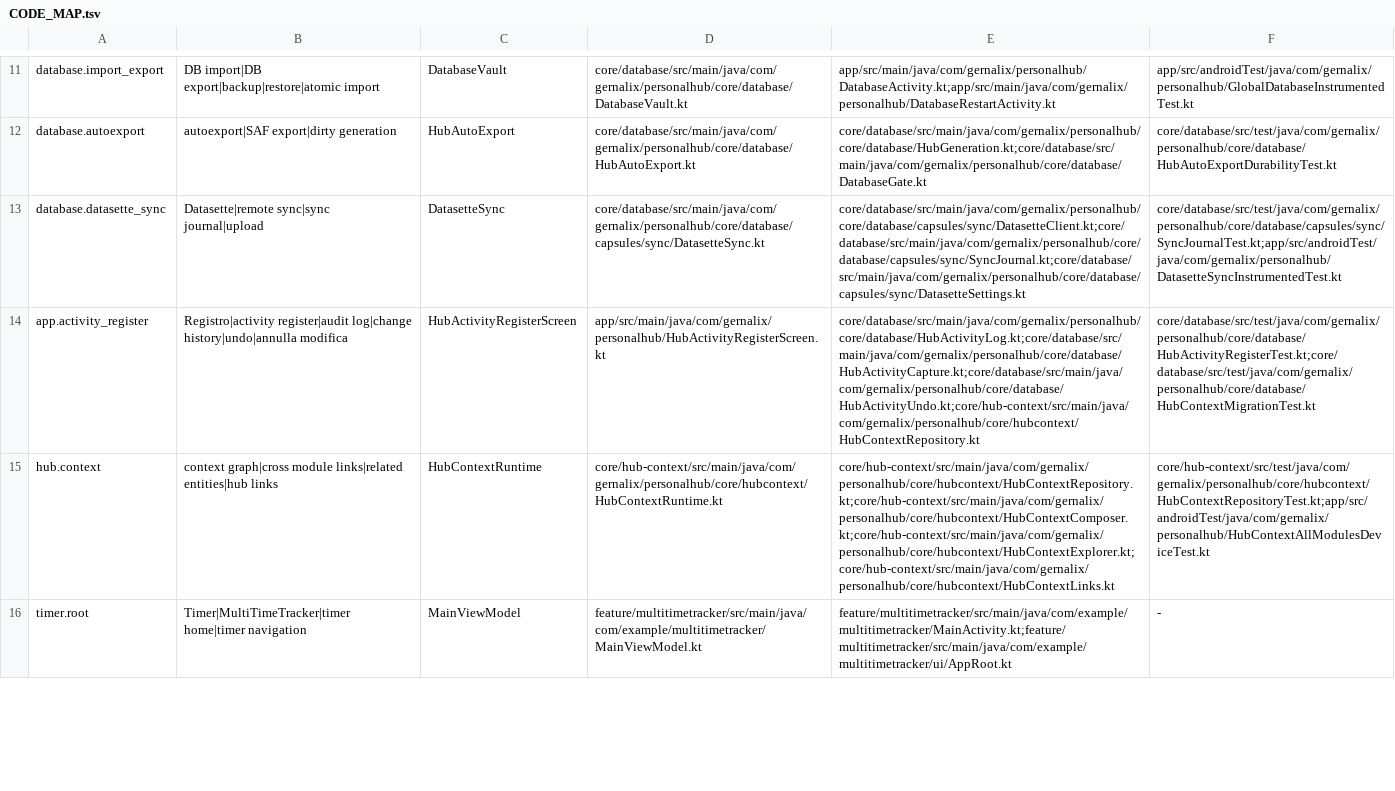
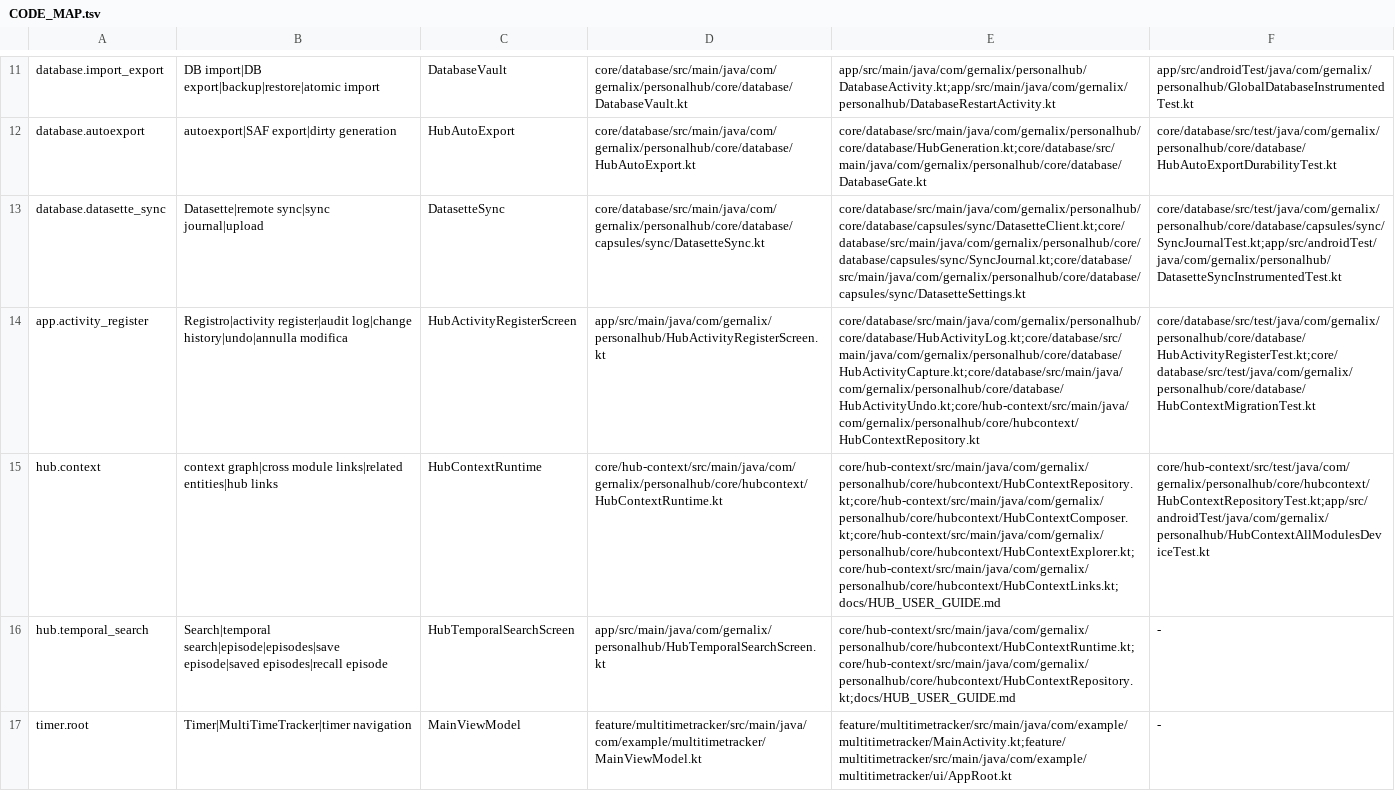
Before and after one commit to gernalix/PersonalHub, a TSV file: .codex/CODE_MAP.tsv, drawn as a sheet; only a part is shown, gaps mark what is left out; addresses are those after the commit; the diff covers the shown part only; the diff names each change by its address in the sheet, - before the commit and + after, or states it on an @@ line.

Commit message:
Route current PH work directly in Codex code map

```diff
--- a/.codex/CODE_MAP.tsv
+++ b/.codex/CODE_MAP.tsv
-E15: core/hub-context/src/main/java/com/gernalix/personalhub/core/hubcontext/HubContextRepository.kt;core/hub-context/src/main/java/com/gernalix/personalhub/core/hubcontext/HubContextComposer.kt;core/hub-context/src/main/java/com/gernalix/personalhub/core/hubcontext/HubContextExplorer.kt;core/hub-context/src/main/java/com/gernalix/personalhub/core/hubcontext/HubContextLinks.kt
+E15: core/hub-context/src/main/java/com/gernalix/personalhub/core/hubcontext/HubContextRepository.kt;core/hub-context/src/main/java/com/gernalix/personalhub/core/hubcontext/HubContextComposer.kt;core/hub-context/src/main/java/com/gernalix/personalhub/core/hubcontext/HubContextExplorer.kt;core/hub-context/src/main/java/com/gernalix/personalhub/core/hubcontext/HubContextLinks.kt;docs/HUB_USER_GUIDE.md
+row 16: hub.temporal_search | Search|temporal search|episode|episodes|save episode|saved episodes|recall episode | HubTemporalSearchScreen | app/src/main/java/com/gernalix/personalhub/HubTemporalSearchScreen.kt | core/hub-context/src/main/java/com/gernalix/personalhub/core/hubcontext/HubContextRuntime.kt;core/hub-context/src/main/java/com/gernalix/personalhub/core/hubcontext/HubContextRepository.kt;docs/HUB_USER_GUIDE.md | -
-B17: Timer|MultiTimeTracker|timer home|timer navigation
+B17: Timer|MultiTimeTracker|timer navigation
```
Also changed, not shown: 3 added rows and 2 edited cells elsewhere in this file.
